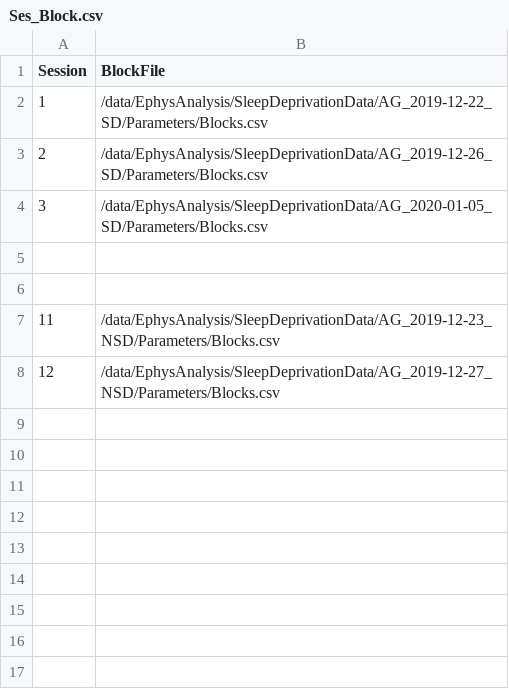
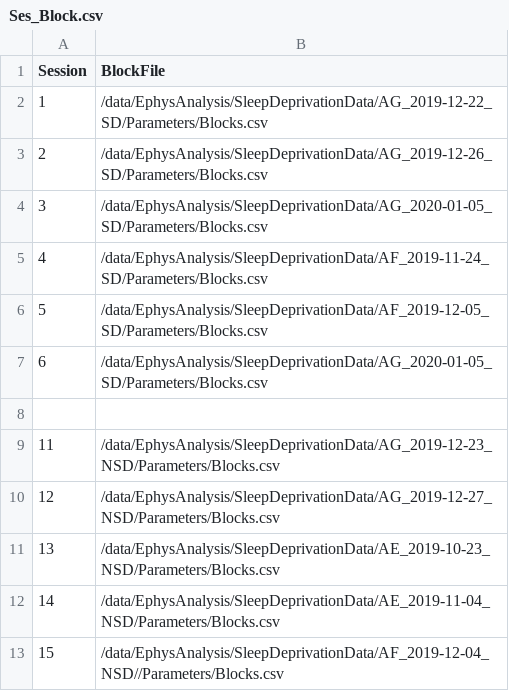
Before and after one commit to diba-lab/ephys, a CSV file: Analysis/MATLAB/Ephys/ExperimentSpecific/PlottingRoutines/UnitPlots/Ses_Block.csv, drawn as a sheet; the diff names each change by its address in the sheet, - before the commit and + after, or states it on an @@ line.

```diff
--- a/Analysis/MATLAB/Ephys/ExperimentSpecific/PlottingRoutines/UnitPlots/Ses_Block.csv
+++ b/Analysis/MATLAB/Ephys/ExperimentSpecific/PlottingRoutines/UnitPlots/Ses_Block.csv
-row 5: (empty)
+row 5: 4 | /data/EphysAnalysis/SleepDeprivationData/AF_2019-11-24_SD/Parameters/Blocks.csv
+row 6: 5 | /data/EphysAnalysis/SleepDeprivationData/AF_2019-12-05_SD/Parameters/Blocks.csv
+row 7: 6 | /data/EphysAnalysis/SleepDeprivationData/AG_2020-01-05_SD/Parameters/Blocks.csv
+row 11: 13 | /data/EphysAnalysis/SleepDeprivationData/AE_2019-10-23_NSD/Parameters/Blocks.csv
+row 12: 14 | /data/EphysAnalysis/SleepDeprivationData/AE_2019-11-04_NSD/Parameters/Blocks.csv
+row 13: 15 | /data/EphysAnalysis/SleepDeprivationData/AF_2019-12-04_NSD//Parameters/Blocks.csv
```
Also changed, not shown: Analysis/MATLAB/Ephys/ExperimentSpecific/PlottingRoutines/UnitPlots/UnitList.csv, 12 other files.
